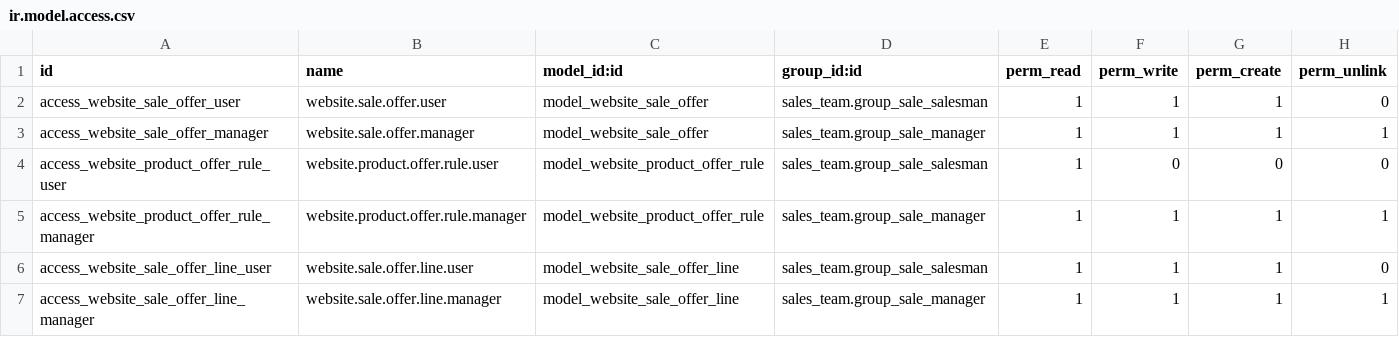
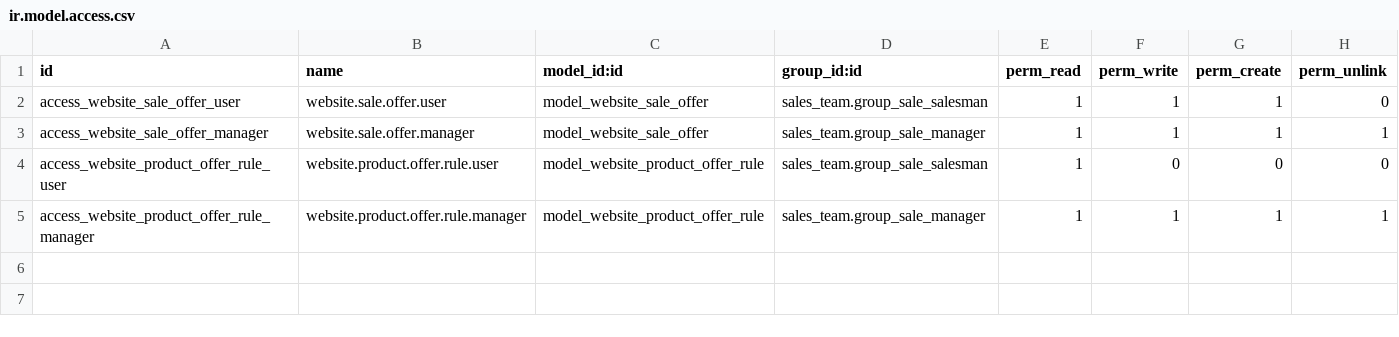
Before and after one commit to midrovom/theme_prime_custom, a CSV file: website_product_offer/security/ir.model.access.csv, drawn as a sheet; the diff names each change by its address in the sheet, - before the commit and + after, or states it on an @@ line.

```diff
--- a/website_product_offer/security/ir.model.access.csv
+++ b/website_product_offer/security/ir.model.access.csv
-row 6: access_website_sale_offer_line_user | website.sale.offer.line.user | model_website_sale_offer_line | sales_team.group_sale_salesman | 1 | 1 | 1 | 0
-row 7: access_website_sale_offer_line_manager | website.sale.offer.line.manager | model_website_sale_offer_line | sales_team.group_sale_manager | 1 | 1 | 1 | 1
```
Also changed, not shown: 4 other files.
